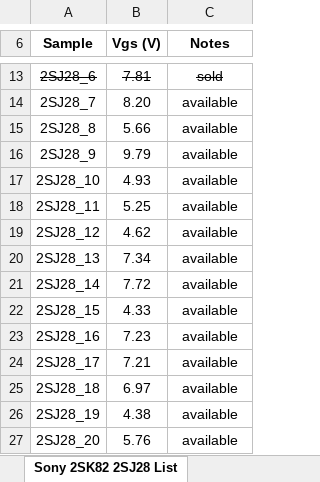
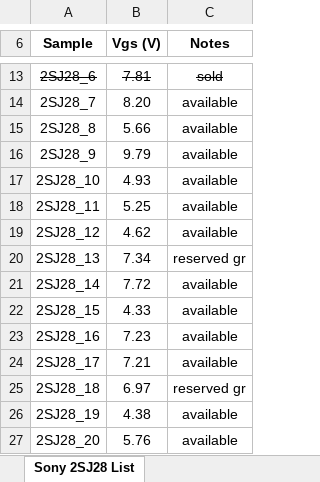
Before and after one commit to mbrennwa/curvetracedata, an Excel workbook: 2SJ28/Sony_2SJ28_list.xlsx, sheet Sony 2SJ28 List, drawn as a sheet; only a part is shown, gaps mark what is left out; values as stored, in another font and other column widths than the file's, no borders; the diff names each change by its address in the sheet, - before the commit and + after, or states it on an @@ line.

```diff
--- a/2SJ28/Sony_2SJ28_list.xlsx (sheet Sony 2SJ28 List)
+++ b/2SJ28/Sony_2SJ28_list.xlsx (sheet Sony 2SJ28 List)
-sheet tab: Sony 2SK82 2SJ28 List
+sheet tab: Sony 2SJ28 List
-C20 (Notes): available
+C20 (Notes): reserved gr
-C25 (Notes): available
+C25 (Notes): reserved gr
```
Also changed, not shown: 2SK82/Sony_2SK82_list.xlsx.
